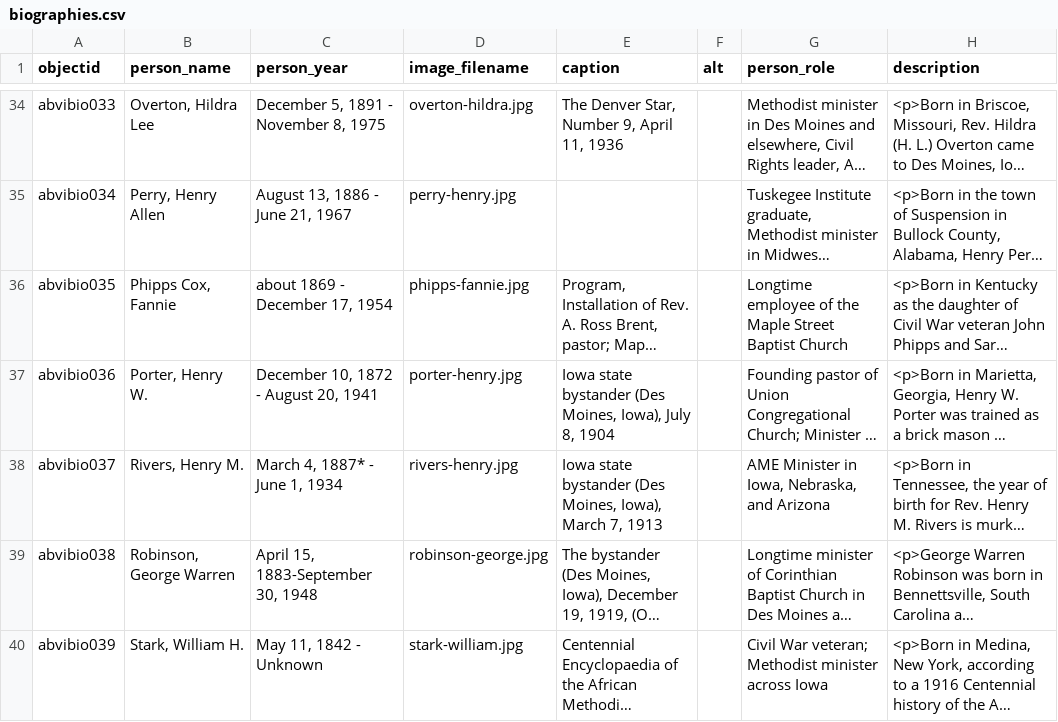
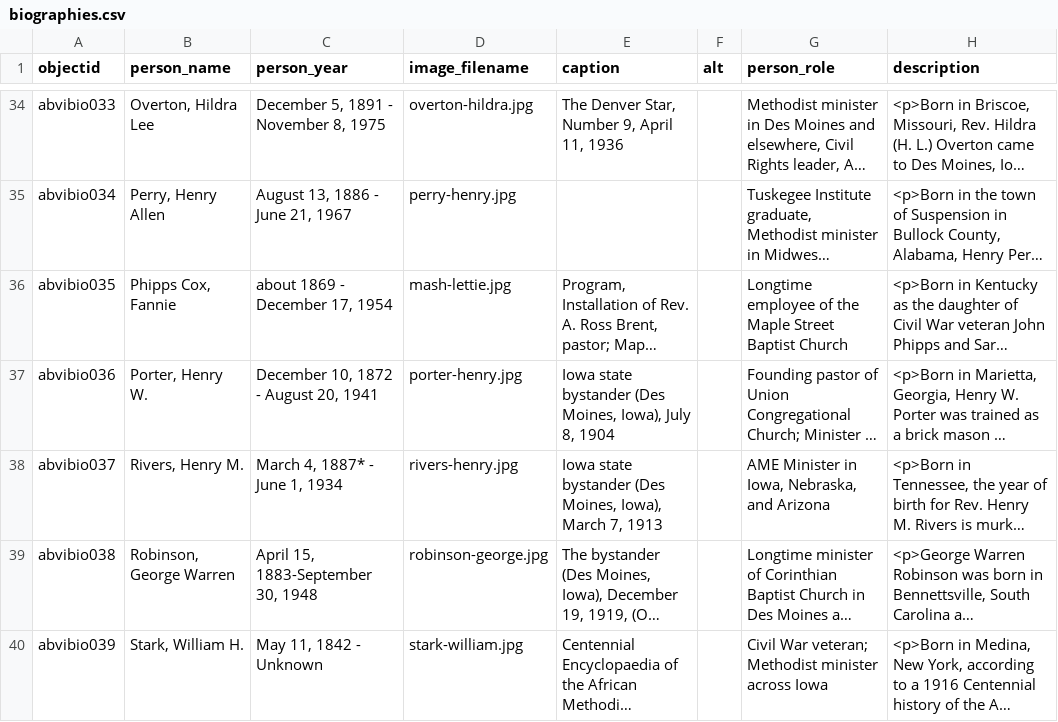
Before and after one commit to clir-abvi-portal/clir-abvi-portal, a CSV file: _data/biographies.csv, drawn as a sheet; only a part is shown, gaps mark what is left out; long unchanged cells end in …; the diff names each change by its address in the sheet, - before the commit and + after, or states it on an @@ line.

Commit message:
phipps cox filename update

```diff
--- a/_data/biographies.csv
+++ b/_data/biographies.csv
-D36 (image_filename): phipps-fannie.jpg
+D36 (image_filename): mash-lettie.jpg
```
